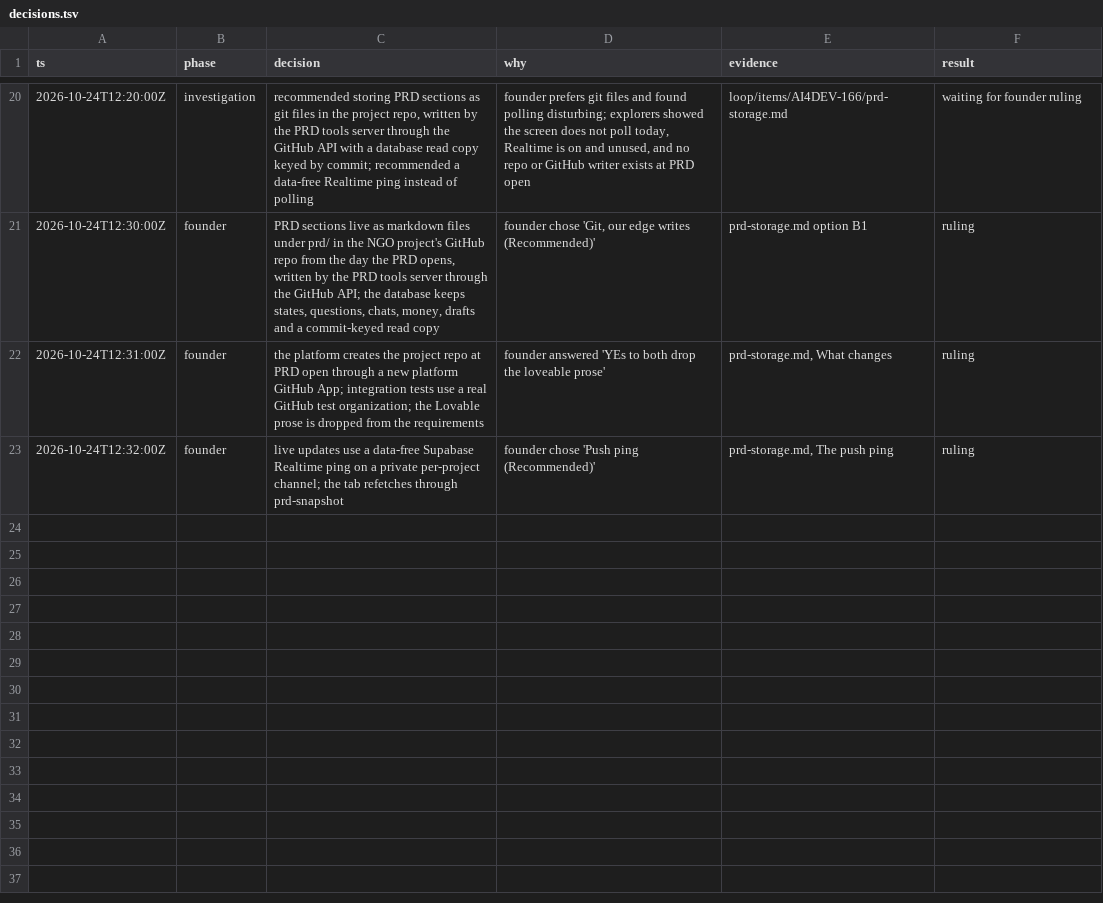
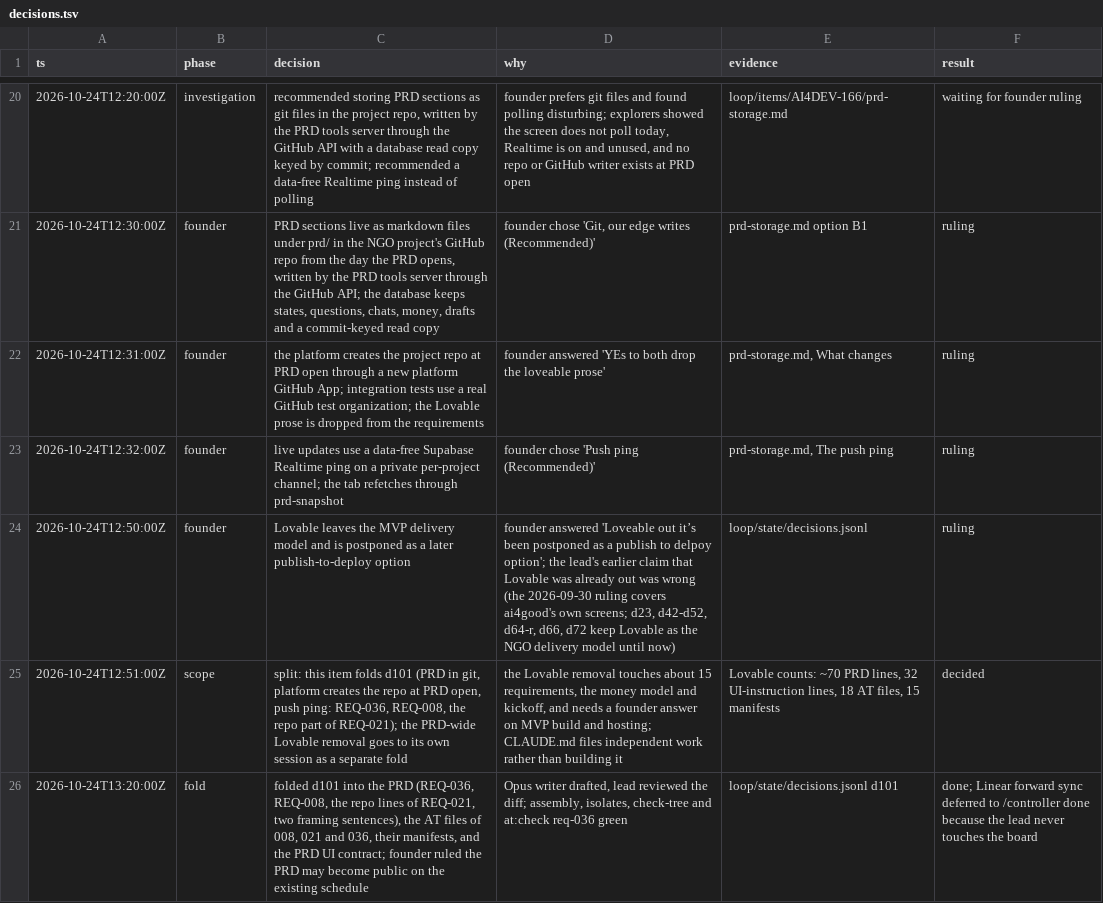
Before and after one commit to nirdrang/ai4good, a TSV file: loop/items/AI4DEV-166/decisions.tsv, drawn as a sheet; only a part is shown, gaps mark what is left out; the diff names each change by its address in the sheet, - before the commit and + after, or states it on an @@ line.

```diff
--- a/loop/items/AI4DEV-166/decisions.tsv
+++ b/loop/items/AI4DEV-166/decisions.tsv
+row 24: 2026-10-24T12:50:00Z | founder | Lovable leaves the MVP delivery model and is postponed as a later publish-to-deploy option | founder answered 'Loveable out it’s been postponed as a publish to delpoy option'; the lead's earlier claim that Lovable was already out was wrong (the 2026-09-30 ruling covers ai4good's own screens; d23, d42-d52, d64-r, d66, d72 keep Lovable as the NGO delivery model until now) | loop/state/decisions.jsonl | ruling
+row 25: 2026-10-24T12:51:00Z | scope | split: this item folds d101 (PRD in git, platform creates the repo at PRD open, push ping: REQ-036, REQ-008, the repo part of REQ-021); the PRD-wide Lovable removal goes to its own session as a separate fold | the Lovable removal touches about 15 requirements, the money model and kickoff, and needs a founder answer on MVP build and hosting; CLAUDE.md files independent work rather than building it | Lovable counts: ~70 PRD lines, 32 UI-instruction lines, 18 AT files, 15 manifests | decided
+row 26: 2026-10-24T13:20:00Z | fold | folded d101 into the PRD (REQ-036, REQ-008, the repo lines of REQ-021, two framing sentences), the AT files of 008, 021 and 036, their manifests, and the PRD UI contract; founder ruled the PRD may become public on the existing schedule | Opus writer drafted, lead reviewed the diff; assembly, isolates, check-tree and at:check req-036 green | loop/state/decisions.jsonl d101 | done; Linear forward sync deferred to /controller done because the lead never touches the board
```
Also changed, not shown: 17 other files.
